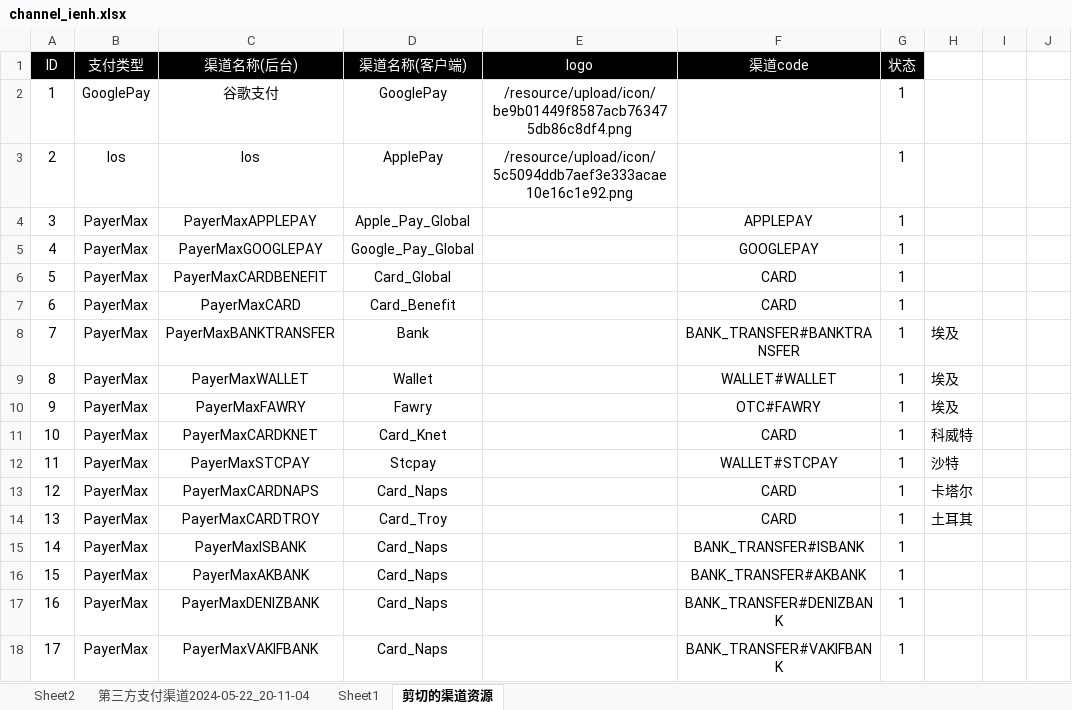
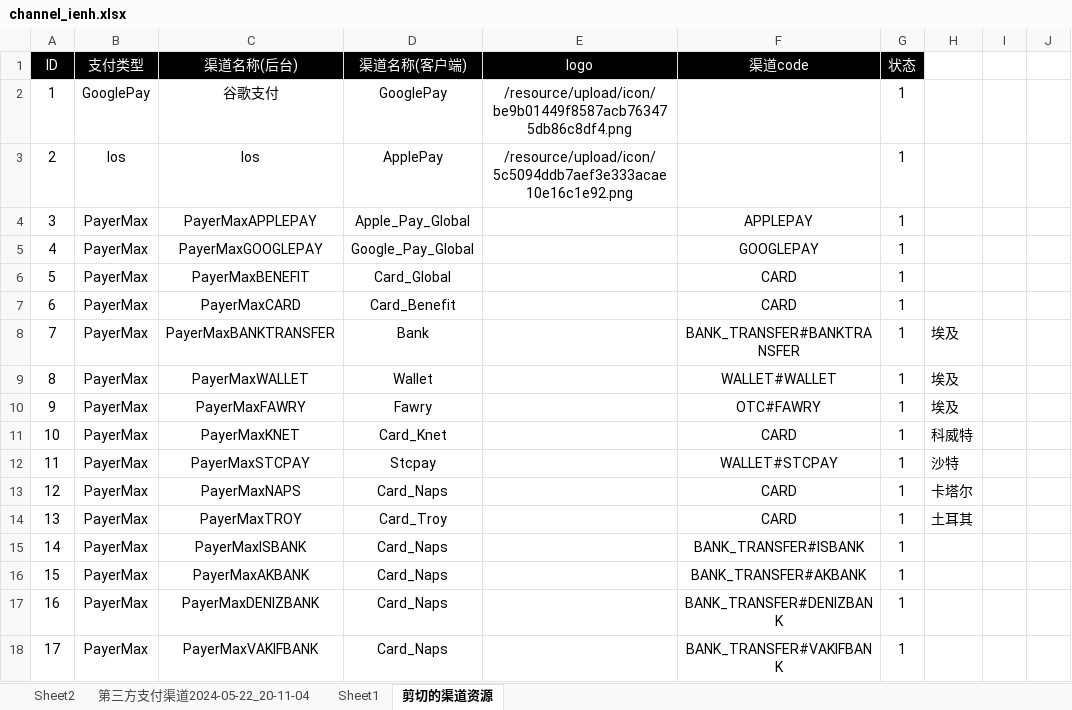
Before and after one commit to dash-lee/Order, an Excel workbook: Create_order/Excel Source/channel_ienh.xlsx, sheet 剪切的渠道资源, drawn as a sheet; only a part is shown; values as stored, in another font and other column widths than the file's, no borders; the diff names each change by its address in the sheet, - before the commit and + after, or states it on an @@ line.

```diff
--- a/Create_order/Excel Source/channel_ienh.xlsx (sheet 剪切的渠道资源)
+++ b/Create_order/Excel Source/channel_ienh.xlsx (sheet 剪切的渠道资源)
-C6 (渠道名称(后台)): PayerMaxCARDBENEFIT
+C6 (渠道名称(后台)): PayerMaxBENEFIT
-C11 (渠道名称(后台)): PayerMaxCARDKNET
+C11 (渠道名称(后台)): PayerMaxKNET
-C13 (渠道名称(后台)): PayerMaxCARDNAPS
+C13 (渠道名称(后台)): PayerMaxNAPS
-C14 (渠道名称(后台)): PayerMaxCARDTROY
+C14 (渠道名称(后台)): PayerMaxTROY
```
Also changed, not shown: sheet Sheet2, Create_order/Excel Source/channel_price.xlsx, 11 other files.
